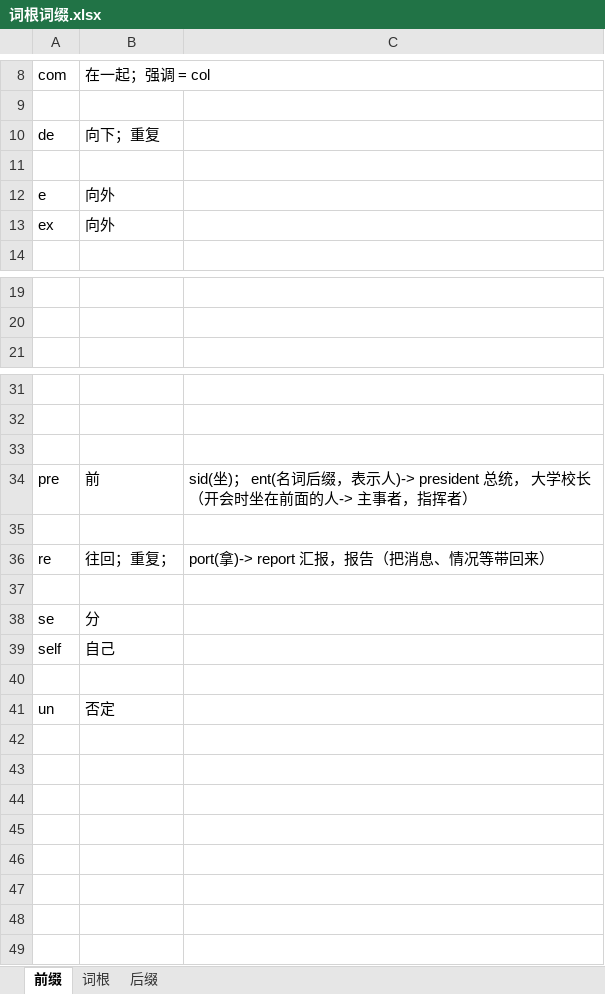
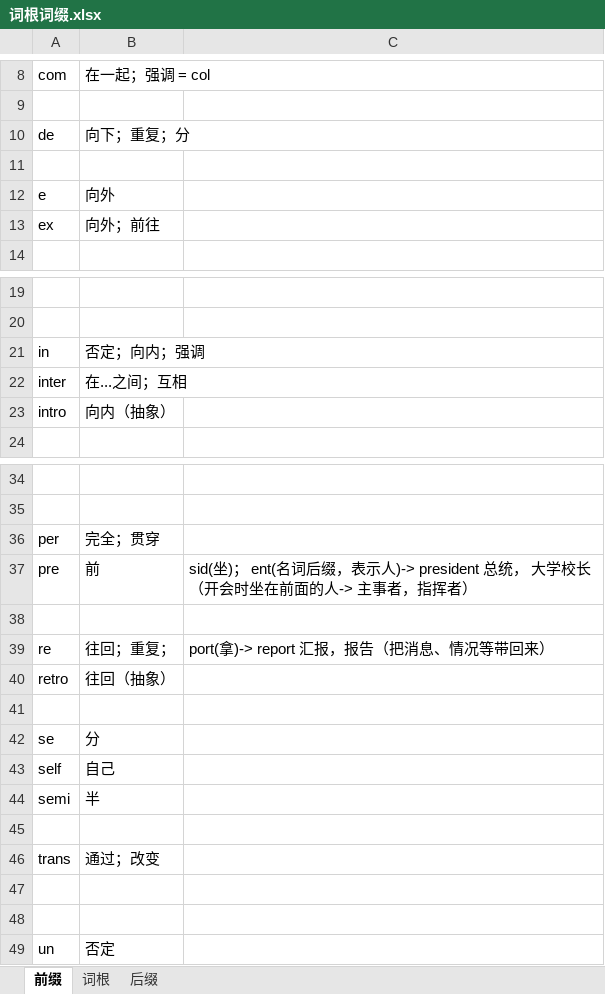
Before and after one commit to shuang-lufeisang/KnowledgeBase, an Excel workbook: English/词根词缀.xlsx, sheet 前缀, drawn as a sheet; only a part is shown, gaps mark what is left out; values as stored, in another font and other column widths than the file's, no borders; addresses are those after the commit; the diff covers the shown part only; the diff names each change by its address in the sheet, - before the commit and + after, or states it on an @@ line.

```diff
--- a/English/词根词缀.xlsx (sheet 前缀)
+++ b/English/词根词缀.xlsx (sheet 前缀)
-B10: 向下；重复
+B10: 向下；重复；分
-B13: 向外
+B13: 向外；前往
+row 21: in | 否定；向内；强调
+row 22: inter | 在...之间；互相
+row 23: intro | 向内（抽象）
-row 36: (empty)
+row 36: per | 完全；贯穿
+row 40: retro | 往回（抽象）
+row 44: semi | 半
+row 45: (empty)
+row 46: trans | 通过；改变
+row 47: (empty)
```
Also changed, not shown: 2 edited cells elsewhere in this sheet, sheet 后缀.
